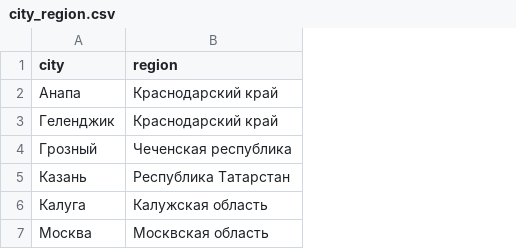
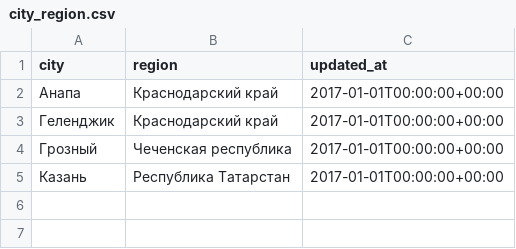
Before and after one commit to PavloOps/flights_datamart, a CSV file: flights/seeds/dictionaries/city_region.csv, drawn as a sheet; removed rows and columns are numbered as before the commit, all else as after; the diff names each change by its address in the sheet, - before the commit and + after, or states it on an @@ line.

```diff
--- a/flights/seeds/dictionaries/city_region.csv
+++ b/flights/seeds/dictionaries/city_region.csv
+column C (updated_at), rows 2-5: all 2017-01-01T00:00:00+00:00
-row 6: Калуга | Калужская область
-row 7: Москва | Москвская область
```
Also changed, not shown: 4 other files.
